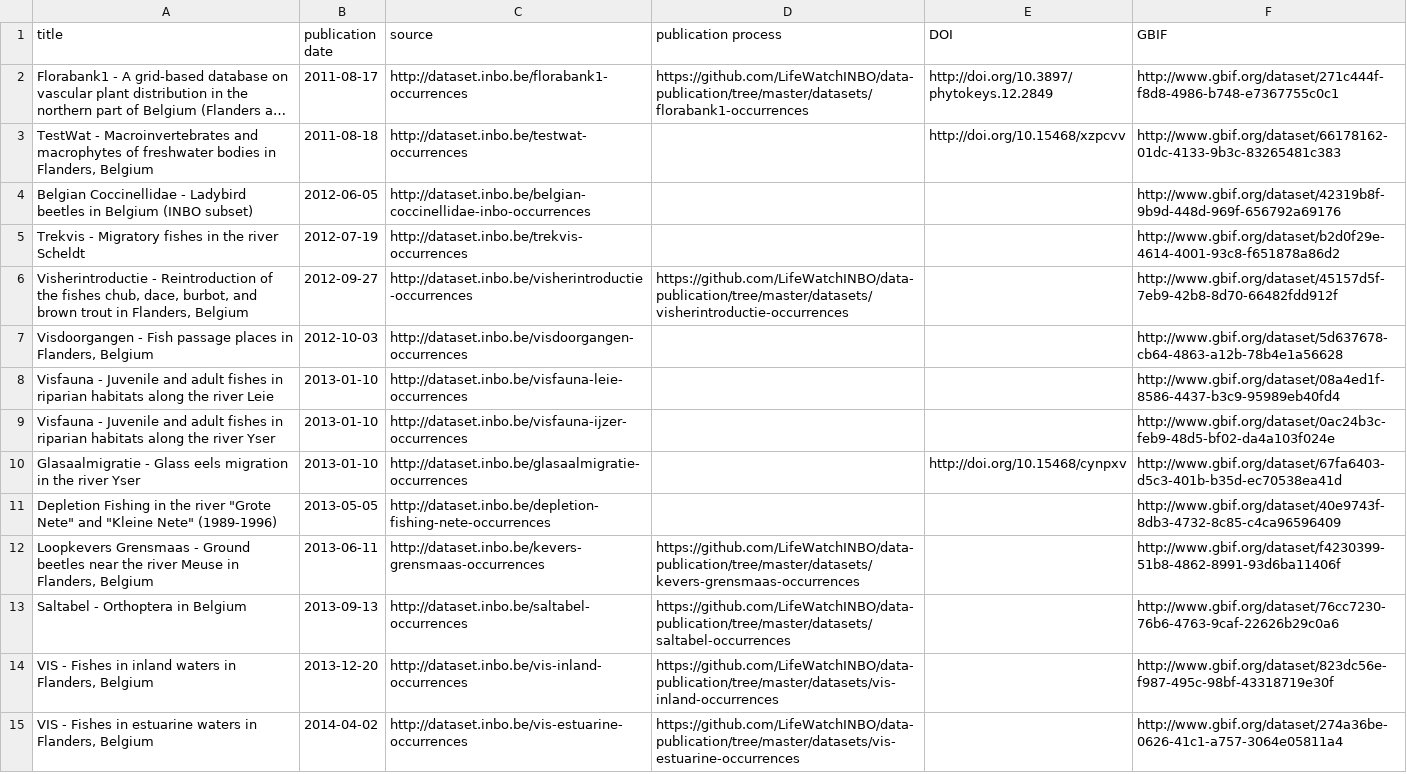
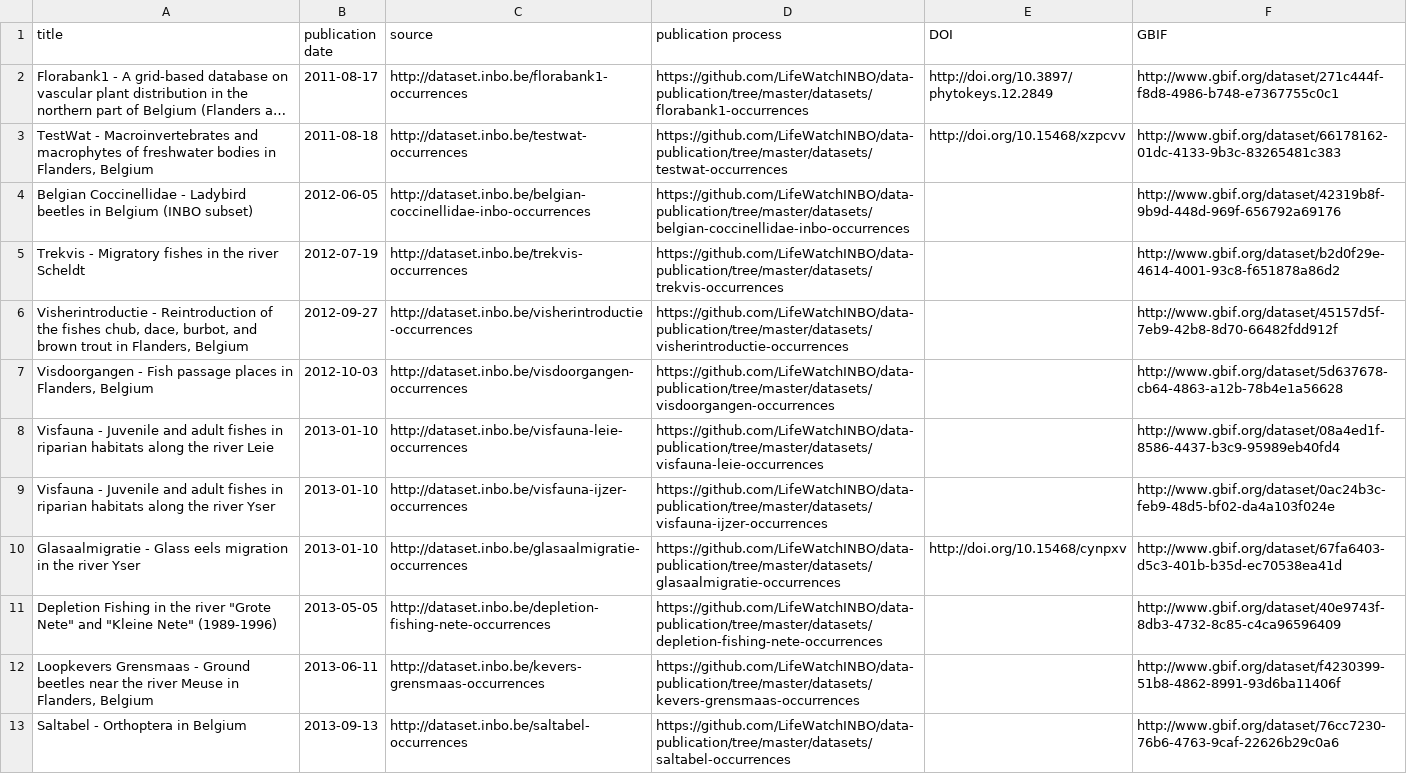
Before and after one commit to inbo/data-publication, a CSV file: datasets/datasets.csv, drawn as a sheet; only a part is shown; the shorter side is filled out with more unchanged rows; long unchanged cells end in …; the diff names each change by its address in the sheet, - before the commit and + after, or states it on an @@ line.

Commit message:
Add repo URLs

```diff
--- a/datasets/datasets.csv
+++ b/datasets/datasets.csv
-D3 (publication process): (empty)
+D3 (publication process): https://github.com/LifeWatchINBO/data-publication/tree/master/datasets/testwat-occurrences
-D4 (publication process): (empty)
+D4 (publication process): https://github.com/LifeWatchINBO/data-publication/tree/master/datasets/belgian-coccinellidae-inbo-occurrences
-D5 (publication process): (empty)
+D5 (publication process): https://github.com/LifeWatchINBO/data-publication/tree/master/datasets/trekvis-occurrences
-D7 (publication process): (empty)
+D7 (publication process): https://github.com/LifeWatchINBO/data-publication/tree/master/datasets/visdoorgangen-occurrences
-D8 (publication process): (empty)
+D8 (publication process): https://github.com/LifeWatchINBO/data-publication/tree/master/datasets/visfauna-leie-occurrences
-D9 (publication process): (empty)
+D9 (publication process): https://github.com/LifeWatchINBO/data-publication/tree/master/datasets/visfauna-ijzer-occurrences
-D10 (publication process): (empty)
+D10 (publication process): https://github.com/LifeWatchINBO/data-publication/tree/master/datasets/glasaalmigratie-occurrences
-D11 (publication process): (empty)
+D11 (publication process): https://github.com/LifeWatchINBO/data-publication/tree/master/datasets/depletion-fishing-nete-occurrences
```
